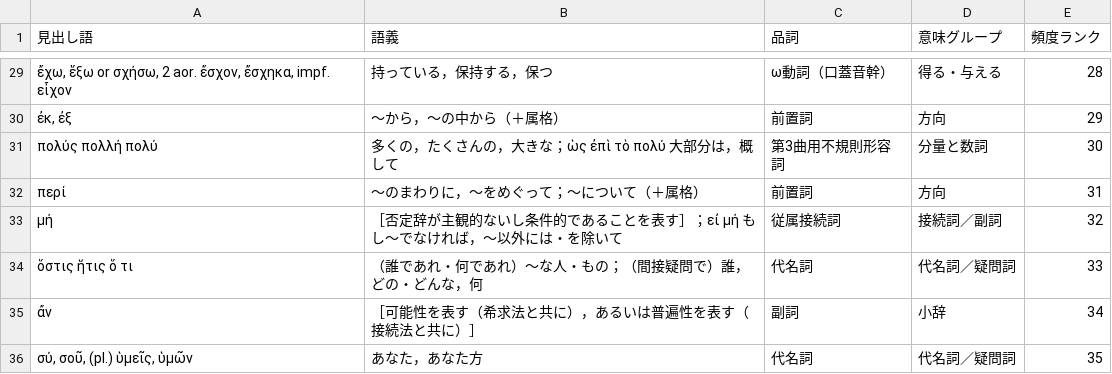
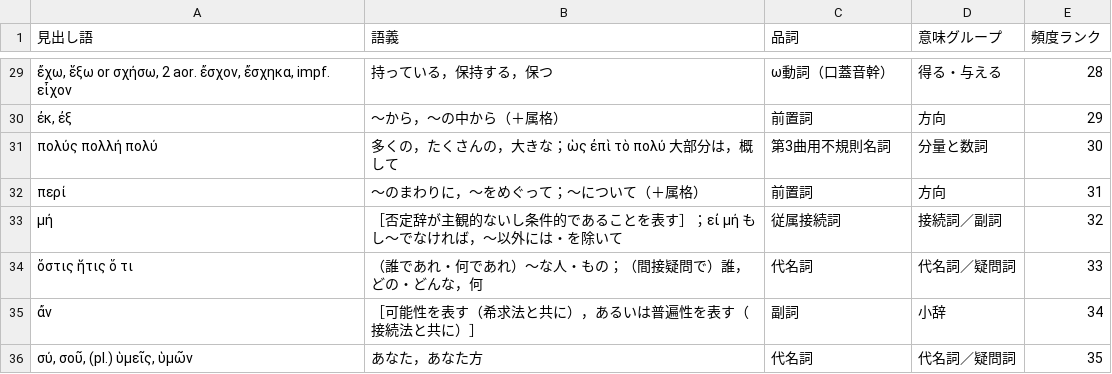
Before and after one commit to ncrt035/core_vocabulary_list_greek_japanese, a CSV file: greek_japanese_core_vocabulary_list.csv, drawn as a sheet; only a part is shown, gaps mark what is left out.

Commit message:
Change the translation of noun:3rd declension irregular

```diff
--- a/greek_japanese_core_vocabulary_list.csv
+++ b/greek_japanese_core_vocabulary_list.csv
@@ -30,3 +30,3 @@
 "ἐκ, ἐξ",～から，～の中から（＋属格）,前置詞,方向,29
-πολύς πολλή πολύ,多くの，たくさんの，大きな；ὡς ἐπὶ τὸ πολύ 大部分は，概して,第3曲用不規則形容詞,分量と数詞,30
+πολύς πολλή πολύ,多くの，たくさんの，大きな；ὡς ἐπὶ τὸ πολύ 大部分は，概して,第3曲用不規則名詞,分量と数詞,30
 περί,～のまわりに，～をめぐって；～について（＋属格）,前置詞,方向,31
```
